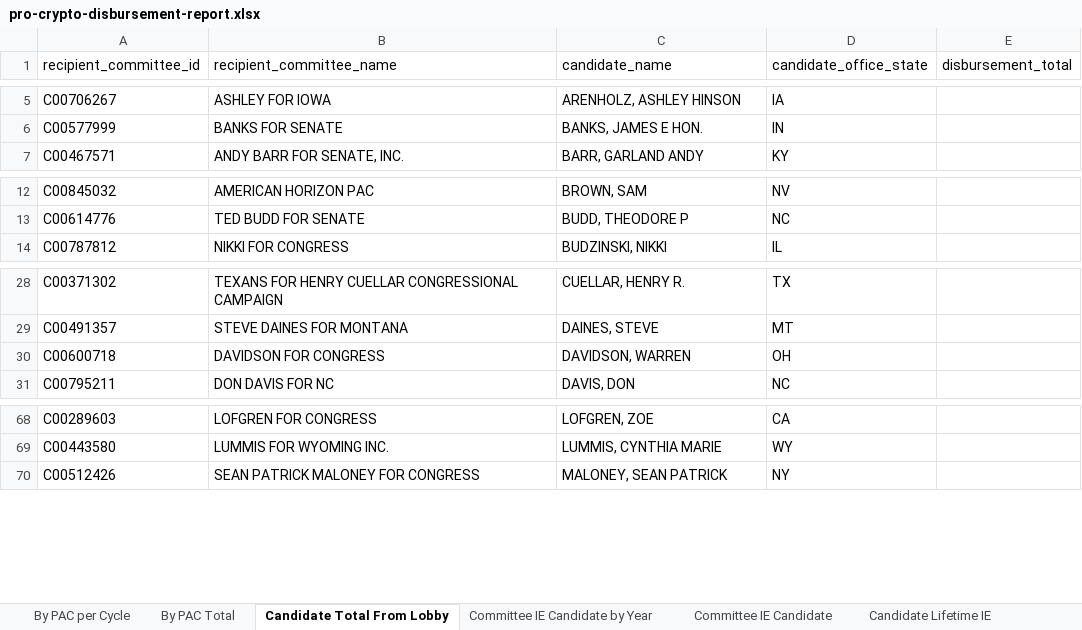
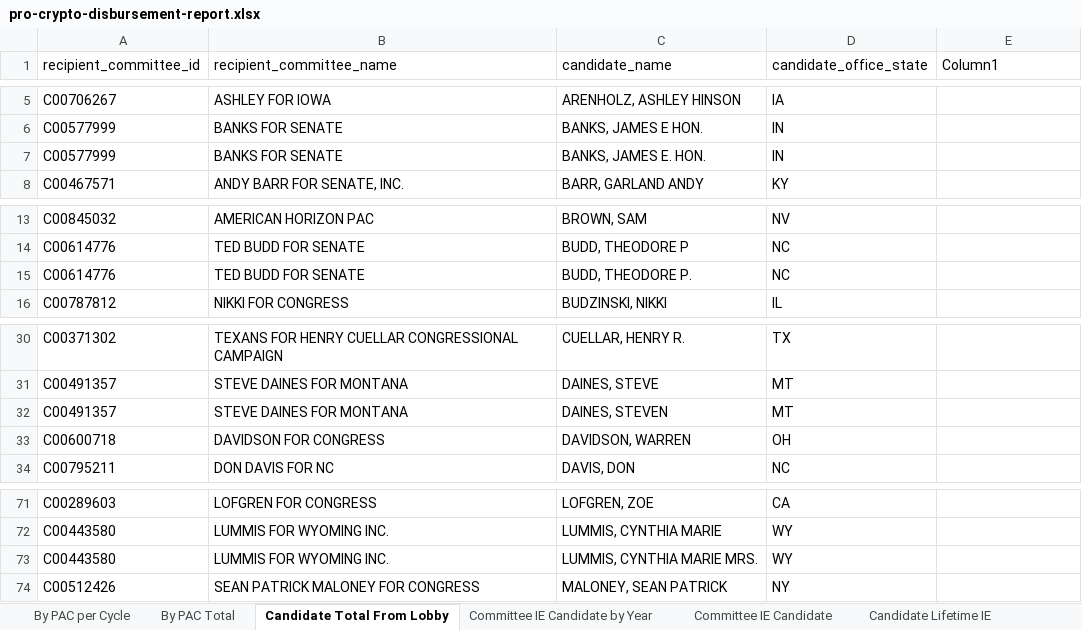
Before and after one commit to JJ-TrackAIPAC/TrackAIPAC, an Excel workbook: reports/pro-crypto/pro-crypto-disbursement-report.xlsx, sheet Candidate Total From Lobby, drawn as a sheet; only a part is shown, gaps mark what is left out; values as stored, in another font and other column widths than the file's, no borders; table styles not drawn; the diff names each change by its address in the sheet, - before the commit and + after, or states it on an @@ line.

```diff
--- a/reports/pro-crypto/pro-crypto-disbursement-report.xlsx (sheet Candidate Total From Lobby)
+++ b/reports/pro-crypto/pro-crypto-disbursement-report.xlsx (sheet Candidate Total From Lobby)
-E1: disbursement_total
+E1: Column1
+row 7: C00577999 | BANKS FOR SENATE | BANKS, JAMES E. HON. | IN
+row 15: C00614776 | TED BUDD FOR SENATE | BUDD, THEODORE P. | NC
+row 32: C00491357 | STEVE DAINES FOR MONTANA | DAINES, STEVEN | MT
+row 73: C00443580 | LUMMIS FOR WYOMING INC. | LUMMIS, CYNTHIA MARIE MRS. | WY
```
Also changed, not shown: sheet By PAC Total, 2 other files.
